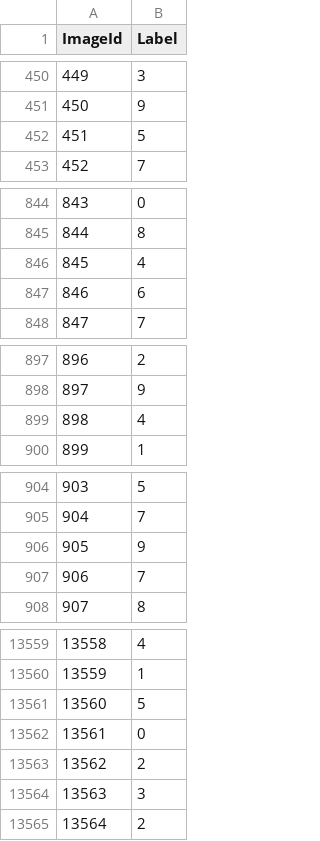
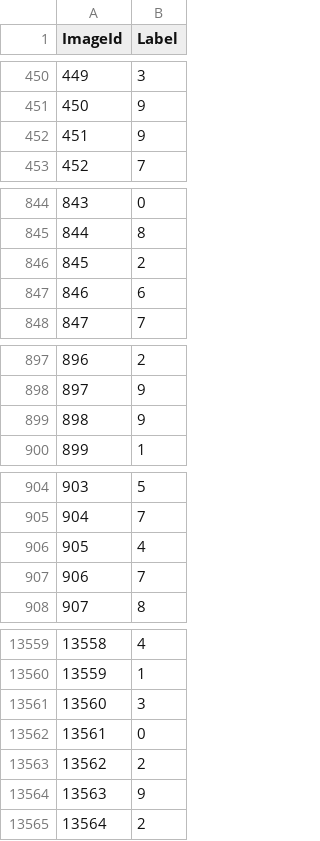
Before and after one commit to vincentman/Kaggle_digit_recognizer, a CSV file: cnn/submission.csv, drawn as a sheet; only a part is shown, gaps mark what is left out; the diff covers the shown part only.

```diff
--- a/cnn/submission.csv
+++ b/cnn/submission.csv
@@ -451,3 +451,3 @@ ImageId,Label
 450,9
-451,5
+451,9
 452,7
@@ -845,3 +845,3 @@ ImageId,Label
 844,8
-845,4
+845,2
 846,6
@@ -898,3 +898,3 @@ ImageId,Label
 897,9
-898,4
+898,9
 899,1
@@ -905,3 +905,3 @@ ImageId,Label
 904,7
-905,9
+905,4
 906,7
@@ -13560,6 +13560,6 @@ ImageId,Label
 13559,1
-13560,5
+13560,3
 13561,0
 13562,2
-13563,3
+13563,9
 13564,2
```
Also changed, not shown: 146 edited cells elsewhere in this file, 7 other files.
